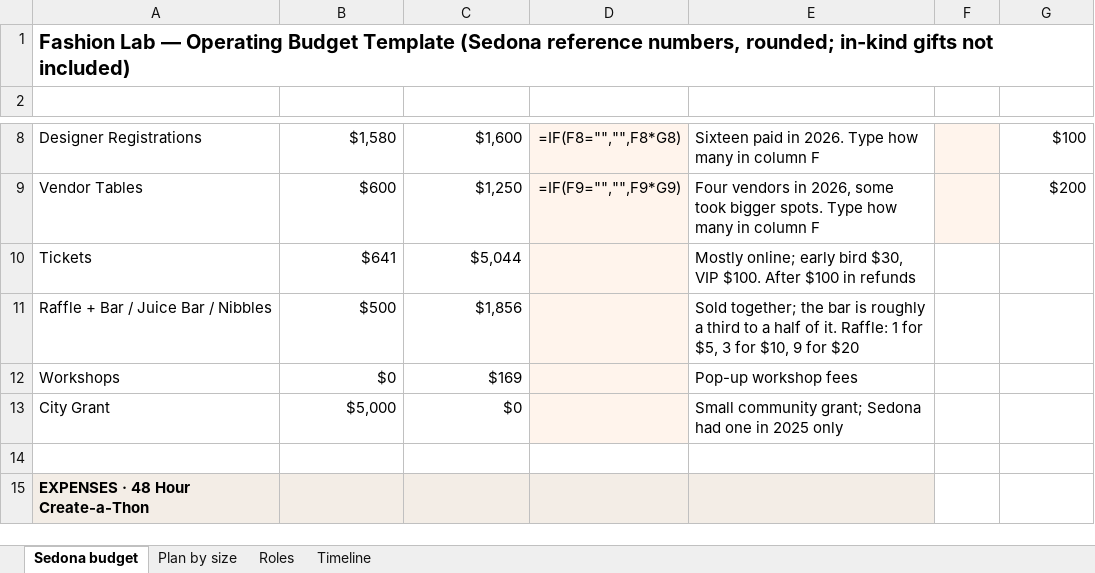
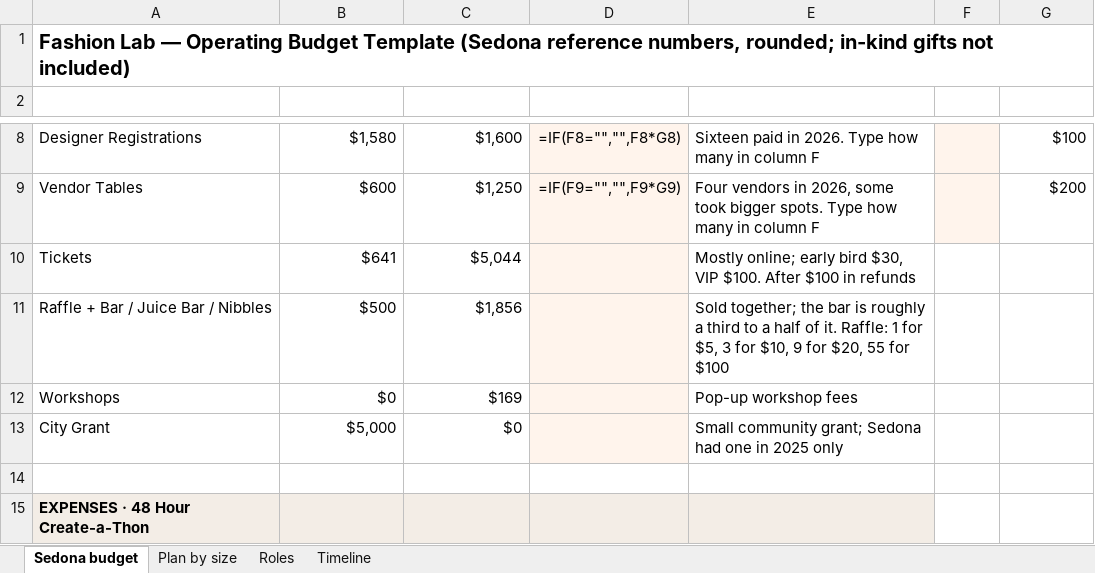
Before and after one commit to ourlightnet/fashion-lab-sedona, an Excel workbook: site/assets/docs/fashion-lab-budget-template.xlsx, sheet Sedona budget, drawn as a sheet; only a part is shown, gaps mark what is left out; values as stored, in another font and other column widths than the file's, no borders; formulas without a stored value are shown as written; the diff names each change by its address in the sheet, - before the commit and + after, or states it on an @@ line.

```diff
--- a/site/assets/docs/fashion-lab-budget-template.xlsx (sheet Sedona budget)
+++ b/site/assets/docs/fashion-lab-budget-template.xlsx (sheet Sedona budget)
-E11 (Notes): …9 for $20
+E11 (Notes): …9 for $20, 55 for $100
```
Also changed, not shown: 1 other file.
